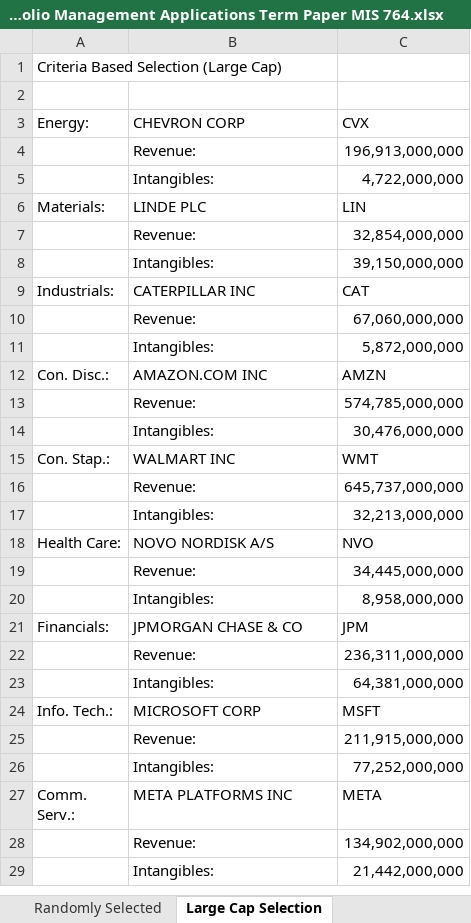
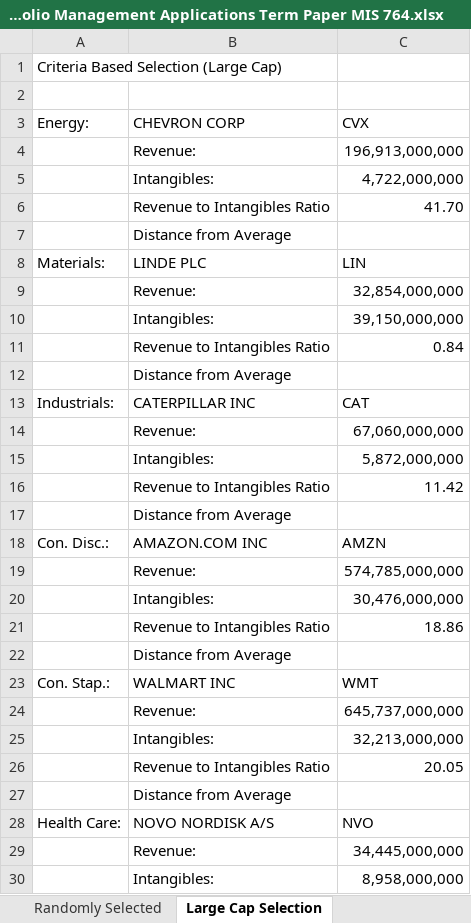
Before and after one commit to kennethlarotyamat/kennethlarotyamat.github.io, an Excel workbook: HITA Portfolio Management Applications Term Paper MIS 764.xlsx, sheet Large Cap Selection, drawn as a sheet; only a part is shown; the shorter side is filled out with more unchanged rows; values as stored, in another font and other column widths than the file's, no borders; the diff covers the shown part only; the diff names each change by its address in the sheet, - before the commit and + after, or states it on an @@ line.

```diff
--- a/HITA Portfolio Management Applications Term Paper MIS 764.xlsx (sheet Large Cap Selection)
+++ b/HITA Portfolio Management Applications Term Paper MIS 764.xlsx (sheet Large Cap Selection)
+row 6:  | Revenue to Intangibles Ratio | 41.70
+row 7:  | Distance from Average
+row 11:  | Revenue to Intangibles Ratio | 0.84
+row 12:  | Distance from Average
+row 16:  | Revenue to Intangibles Ratio | 11.42
+row 17:  | Distance from Average
+row 21:  | Revenue to Intangibles Ratio | 18.86
+row 22:  | Distance from Average
+row 26:  | Revenue to Intangibles Ratio | 20.05
+row 27:  | Distance from Average
```
Also changed, not shown: 18 added rows elsewhere in this sheet.
